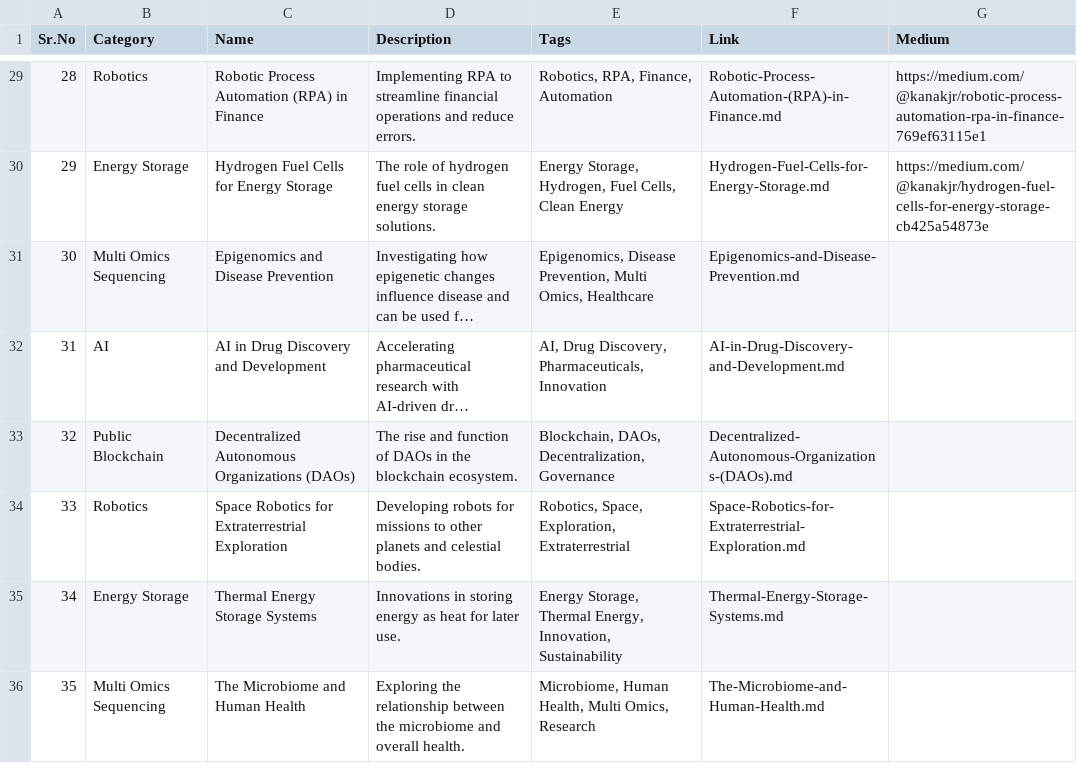
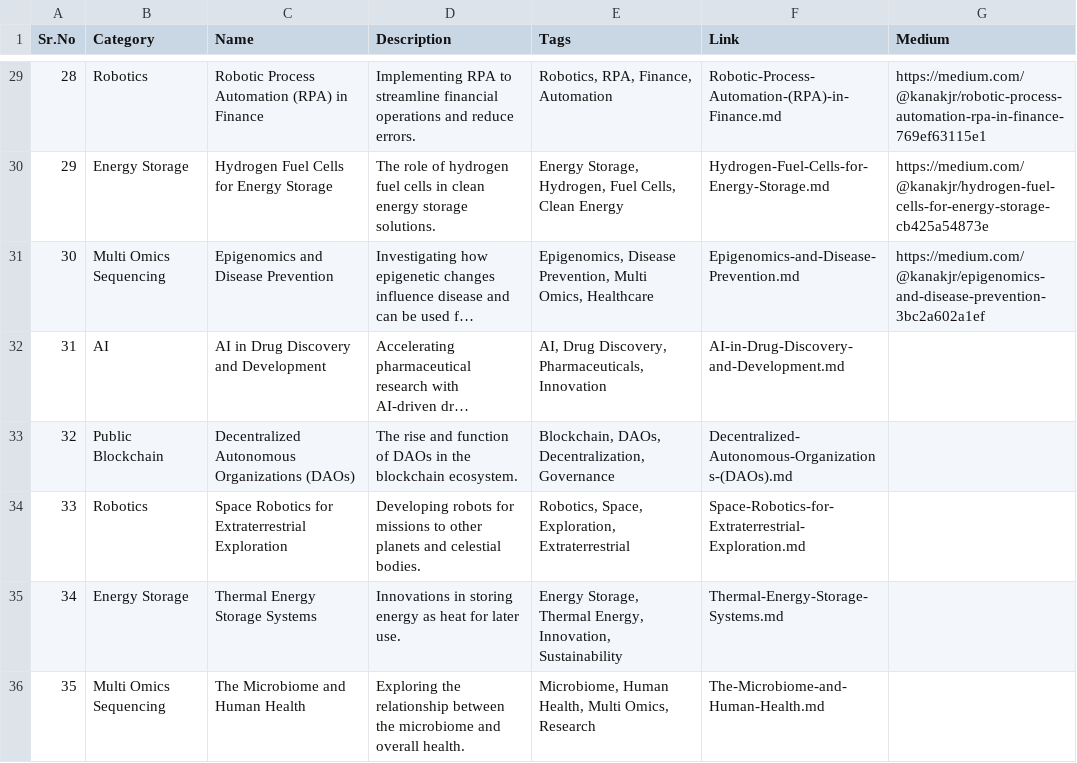
Before and after one commit to Kanakjr/100-days-of-AI-Writing, a CSV file: topics.csv, drawn as a sheet; only a part is shown, gaps mark what is left out; long unchanged cells end in …; the diff names each change by its address in the sheet, - before the commit and + after, or states it on an @@ line.

Commit message:
Added Epigenomics and Disease Prevention article

```diff
--- a/topics.csv
+++ b/topics.csv
-G31 (Medium): (empty)
+G31 (Medium): https://medium.com/@kanakjr/epigenomics-and-disease-prevention-3bc2a602a1ef
```
Also changed, not shown: 1 other file.
